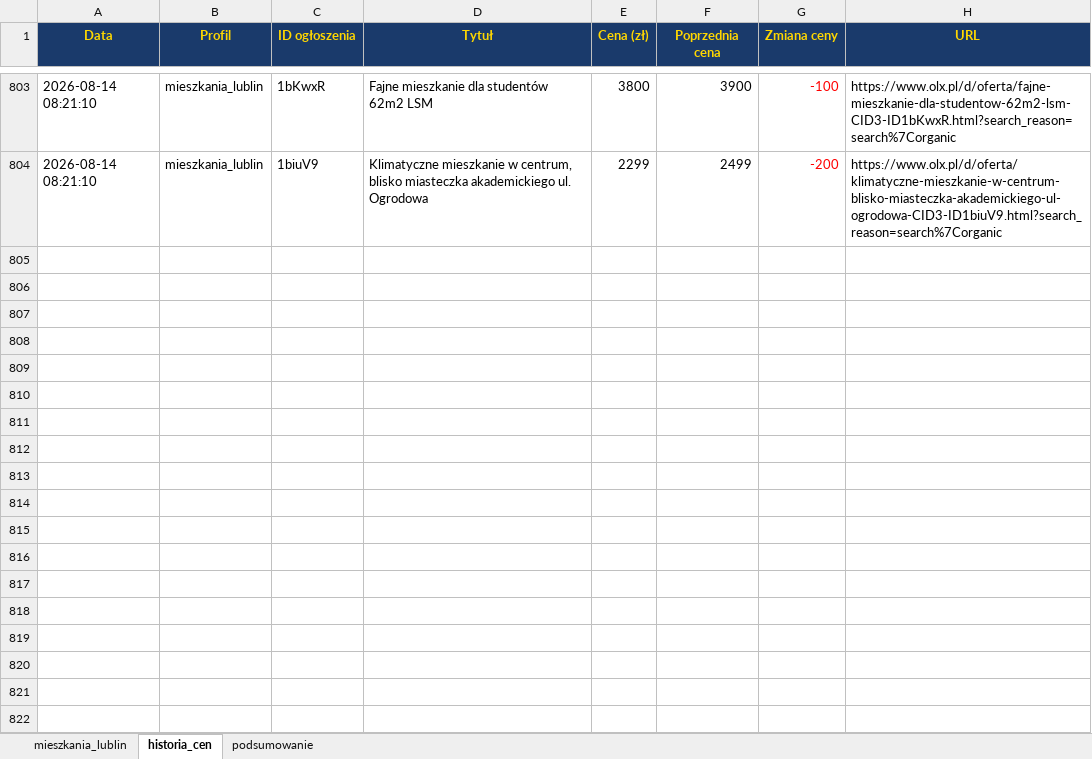
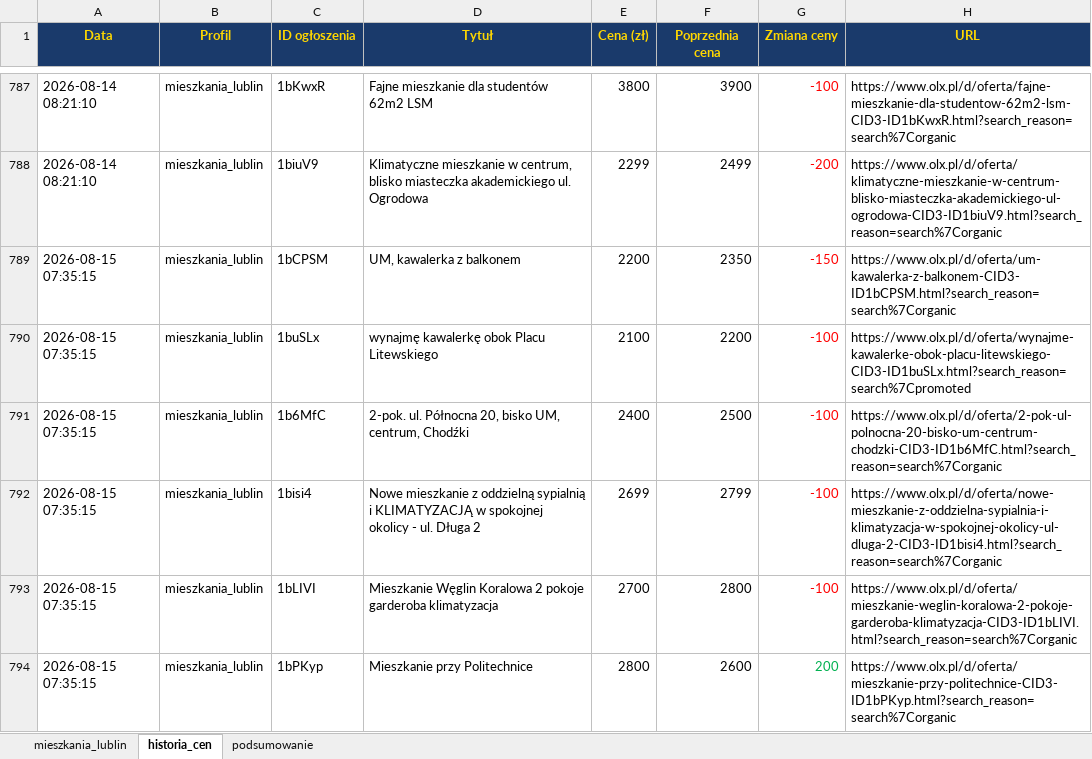
Before and after one commit to Bonaventura-EW/SZPERACZ-MIESZKANIOWY, an Excel workbook: data/szperacz_mieszkaniowy.xlsx, sheet historia_cen, drawn as a sheet; only a part is shown, gaps mark what is left out; values as stored, in another font and other column widths than the file's, no borders; the diff covers the shown part only; the diff names each change by its address in the sheet, - before the commit and + after, or states it on an @@ line.

```diff
--- a/data/szperacz_mieszkaniowy.xlsx (sheet historia_cen)
+++ b/data/szperacz_mieszkaniowy.xlsx (sheet historia_cen)
+row 789: 2026-08-15 07:35:15 | mieszkania_lublin | 1bCPSM | UM, kawalerka z balkonem | 2200 | 2350 | -150 | https://www.olx.pl/d/oferta/um-kawalerka-z-balkonem-CID3-ID1bCPSM.html?search_reason=search%7Corganic
+row 790: 2026-08-15 07:35:15 | mieszkania_lublin | 1buSLx | wynajmę kawalerkę obok Placu Litewskiego | 2100 | 2200 | -100 | https://www.olx.pl/d/oferta/wynajme-kawalerke-obok-placu-litewskiego-CID3-ID1buSLx.html?search_reason=search%7Cpromoted
+row 791: 2026-08-15 07:35:15 | mieszkania_lublin | 1b6MfC | 2-pok. ul. Północna 20, bisko UM, centrum, Chodźki | 2400 | 2500 | -100 | https://www.olx.pl/d/oferta/2-pok-ul-polnocna-20-bisko-um-centrum-chodzki-CID3-ID1b6MfC.html?search_reason=search%7Corganic
+row 792: 2026-08-15 07:35:15 | mieszkania_lublin | 1bisi4 | Nowe mieszkanie z oddzielną sypialnią i KLIMATYZACJĄ w spokojnej okolicy - ul. Długa 2 | 2699 | 2799 | -100 | https://www.olx.pl/d/oferta/nowe-mieszkanie-z-oddzielna-sypialnia-i-klimatyzacja-w-spokojnej-okolicy-ul-dluga-2-CID3-ID1bisi4.html?search_reason=search%7Corganic
+row 793: 2026-08-15 07:35:15 | mieszkania_lublin | 1bLIVI | Mieszkanie Węglin Koralowa 2 pokoje garderoba klimatyzacja | 2700 | 2800 | -100 | https://www.olx.pl/d/oferta/mieszkanie-weglin-koralowa-2-pokoje-garderoba-klimatyzacja-CID3-ID1bLIVI.html?search_reason=search%7Corganic
+row 794: 2026-08-15 07:35:15 | mieszkania_lublin | 1bPKyp | Mieszkanie przy Politechnice | 2800 | 2600 | 200 | https://www.olx.pl/d/oferta/mieszkanie-przy-politechnice-CID3-ID1bPKyp.html?search_reason=search%7Corganic
```
Also changed, not shown: 7 added rows, 18 removed rows and 22 edited cells elsewhere in this sheet, sheet mieszkania_lublin, sheet podsumowanie, 4 other files.
